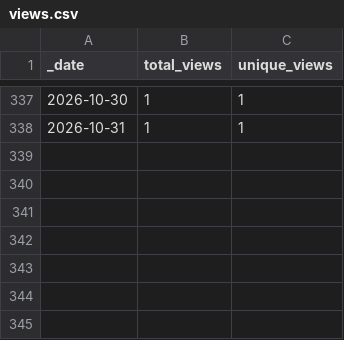
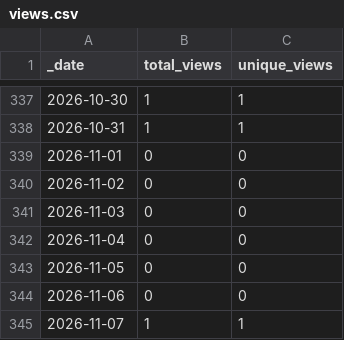
Before and after one commit to roberts-farm-of-ideas/1, a CSV file: traffic/views.csv, drawn as a sheet; only a part is shown, gaps mark what is left out.

```diff
--- a/traffic/views.csv
+++ b/traffic/views.csv
@@ -338 +338,8 @@ _date,total_views,unique_views
 2026-10-31,1,1
+2026-11-01,0,0
+2026-11-02,0,0
+2026-11-03,0,0
+2026-11-04,0,0
+2026-11-05,0,0
+2026-11-06,0,0
+2026-11-07,1,1
```
Also changed, not shown: traffic/clones.csv, 1 other file.
